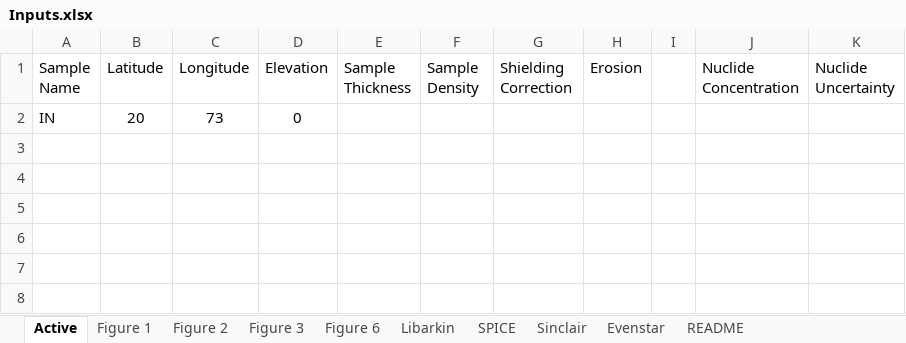
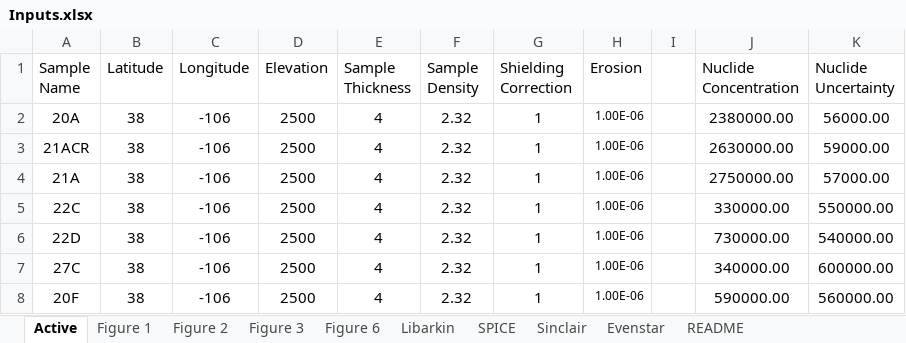
Before and after one commit to mmijjum/Production_Rates_Calculator, an Excel workbook: src/text_files_for_read/Inputs.xlsx, sheet Active, drawn as a sheet; values as stored, in another font and other column widths than the file's, no borders; removed rows and columns are numbered as before the commit, all else as after; the diff names each change by its address in the sheet, - before the commit and + after, or states it on an @@ line.

Commit message:
Fixed libarkin dataset plot

```diff
--- a/src/text_files_for_read/Inputs.xlsx (sheet Active)
+++ b/src/text_files_for_read/Inputs.xlsx (sheet Active)
-row 2: IN | 20 | 73 | 0
+row 2: 20A | 38 | -106 | 2500 | 4 | 2.32 | 1 | 1.00E-06 |  | 2380000.00 | 56000.00
+row 3: 21ACR | 38 | -106 | 2500 | 4 | 2.32 | 1 | 1.00E-06 |  | 2630000.00 | 59000.00
+row 4: 21A | 38 | -106 | 2500 | 4 | 2.32 | 1 | 1.00E-06 |  | 2750000.00 | 57000.00
+row 5: 22C | 38 | -106 | 2500 | 4 | 2.32 | 1 | 1.00E-06 |  | 330000.00 | 550000.00
+row 6: 22D | 38 | -106 | 2500 | 4 | 2.32 | 1 | 1.00E-06 |  | 730000.00 | 540000.00
+row 7: 27C | 38 | -106 | 2500 | 4 | 2.32 | 1 | 1.00E-06 |  | 340000.00 | 600000.00
+row 8: 20F | 38 | -106 | 2500 | 4 | 2.32 | 1 | 1.00E-06 |  | 590000.00 | 560000.00
```
Also changed, not shown: sheet Libarkin, 31 other files.
